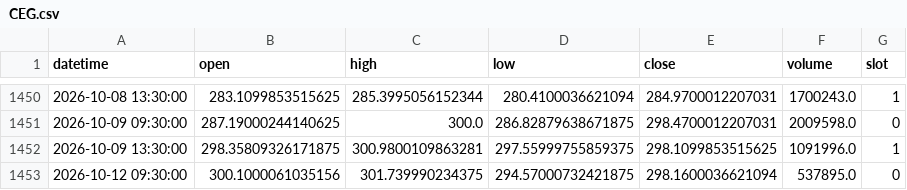
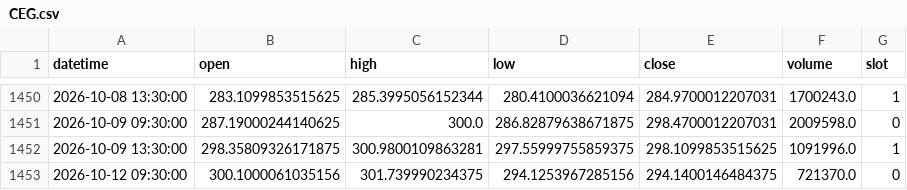
Before and after one commit to fairytrad888/ifi-lab, a CSV file: data/h4/CEG.csv, drawn as a sheet; only a part is shown, gaps mark what is left out.

```diff
--- a/data/h4/CEG.csv
+++ b/data/h4/CEG.csv
@@ -1452,2 +1452,2 @@ datetime,open,high,low,close,volume,slot
 2026-10-09 13:30:00,298.35809326171875,300.9800109863281,297.55999755859375,298.1099853515625,1091996.0,1
-2026-10-12 09:30:00,300.1000061035156,301.739990234375,294.57000732421875,298.1600036621094,537895.0,0
+2026-10-12 09:30:00,300.1000061035156,301.739990234375,294.1253967285156,294.1400146484375,721370.0,0
```
Also changed, not shown: data/h4/DUK.csv, data/h4/SO.csv, 25 other files.
